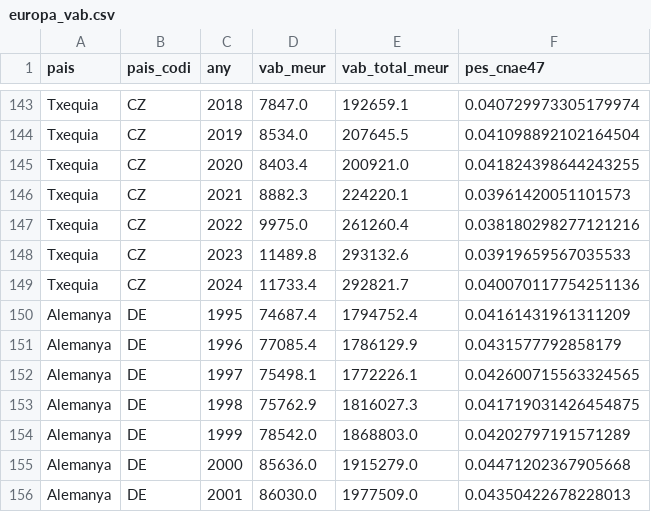
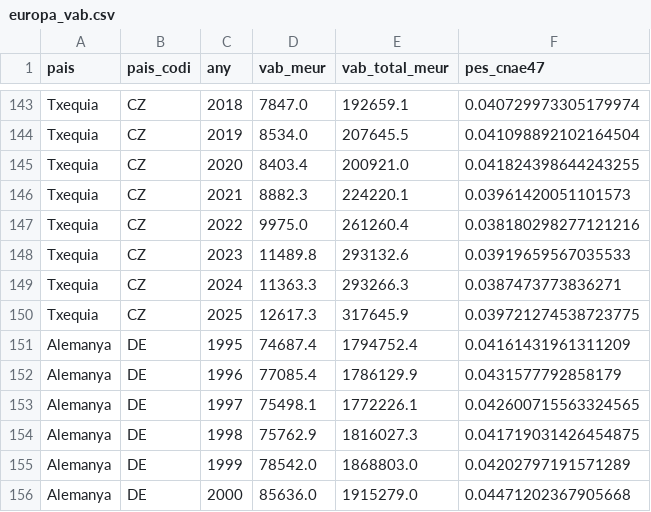
Before and after one commit to jordi-j3b3/observatori-comerc, a CSV file: data/cache/europa_vab.csv, drawn as a sheet; only a part is shown, gaps mark what is left out; the shorter side is filled out with more unchanged rows.

```diff
--- a/data/cache/europa_vab.csv
+++ b/data/cache/europa_vab.csv
@@ -148,3 +148,4 @@ Txequia,CZ,2022,9975.0,261260.4,0.038180298277121216
 Txequia,CZ,2023,11489.8,293132.6,0.03919659567035533
-Txequia,CZ,2024,11733.4,292821.7,0.040070117754251136
+Txequia,CZ,2024,11363.3,293266.3,0.0387473773836271
+Txequia,CZ,2025,12617.3,317645.9,0.039721274538723775
 Alemanya,DE,1995,74687.4,1794752.4,0.04161431961311209
```
Also changed, not shown: data/cache/empreses.csv, data/cache/europa_retail_mensual.csv, 5 other files.
